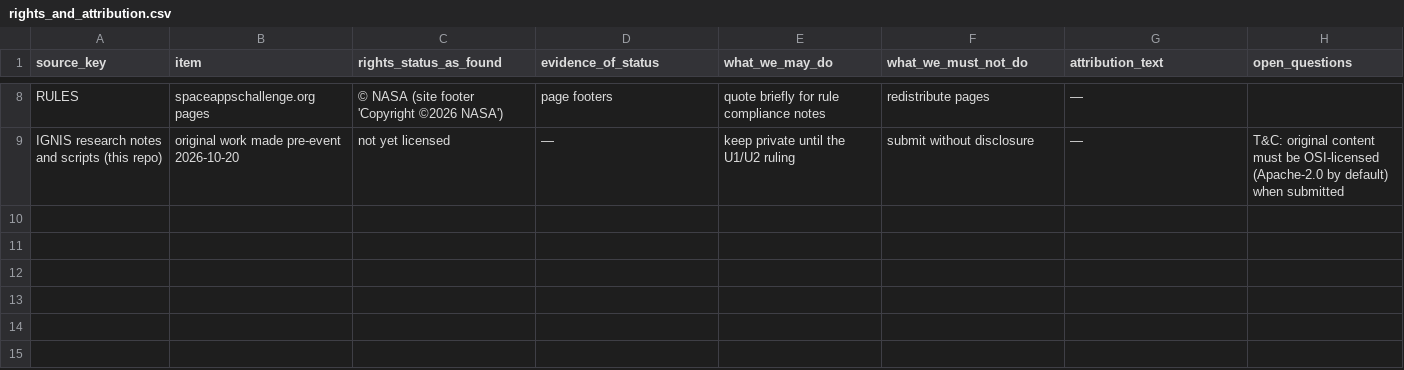
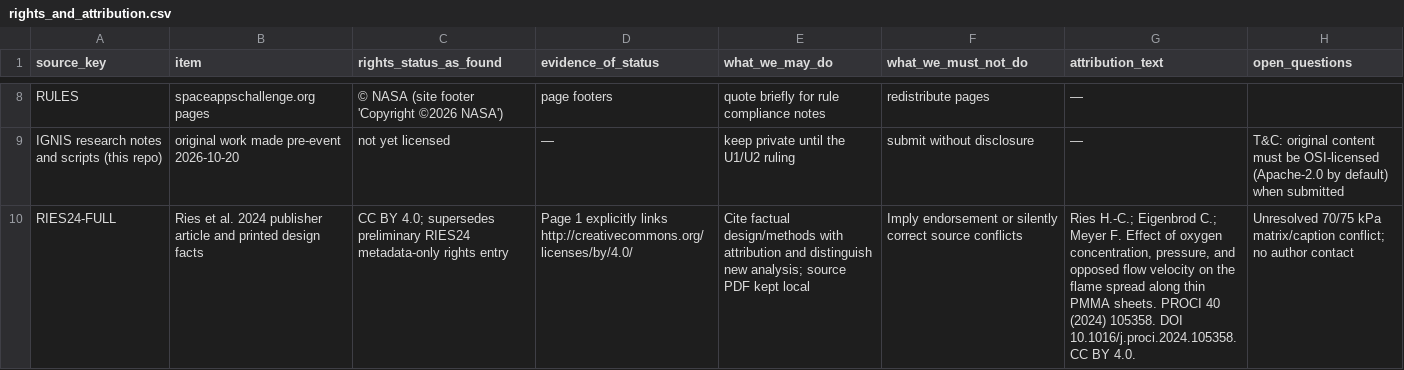
Before and after one commit to GA5413L/IGNIS, a CSV file: manifests/rights_and_attribution.csv, drawn as a sheet; only a part is shown, gaps mark what is left out; the diff names each change by its address in the sheet, - before the commit and + after, or states it on an @@ line.

Commit message:
Add exact source-bound experimental design audit

```diff
--- a/manifests/rights_and_attribution.csv
+++ b/manifests/rights_and_attribution.csv
+row 10: RIES24-FULL | Ries et al. 2024 publisher article and printed design facts | CC BY 4.0; supersedes preliminary RIES24 metadata-only rights entry | Page 1 explicitly links http://creativecommons.org/licenses/by/4.0/ | Cite factual design/methods with attribution and distinguish new analysis; source PDF kept local | Imply endorsement or silently correct source conflicts | Ries H.-C.; Eigenbrod C.; Meyer F. Effect of oxygen concentration, pressure, and opposed flow velocity on the flame spread along thin PMMA sheets. PROCI 40 (2024) 105358. DOI 10.1016/j.proci.2024.105358. CC BY 4.0. | Unresolved 70/75 kPa matrix/caption conflict; no author contact
```
Also changed, not shown: manifests/data_sources.csv, 28 other files.
